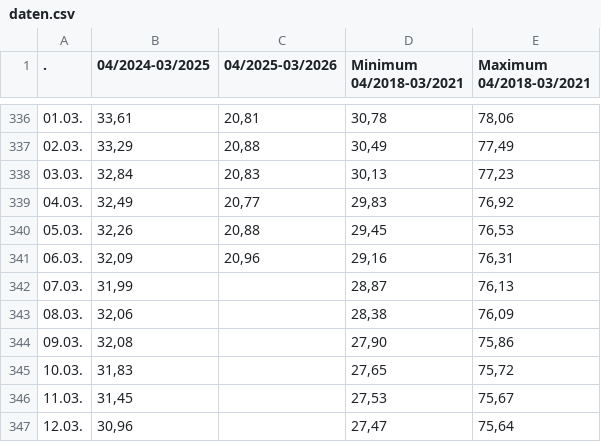
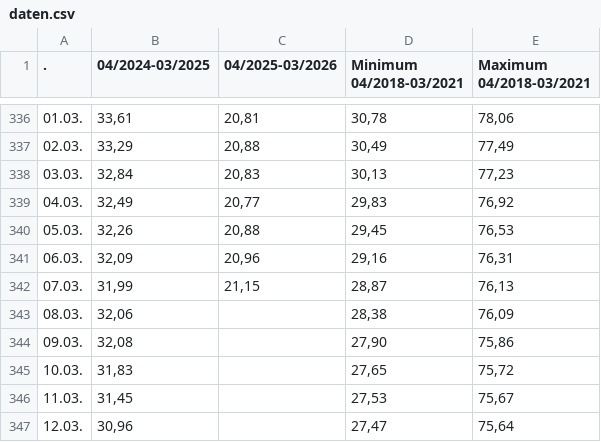
Before and after one commit to milahu/gasspeicher-deutschland, a CSV file: daten.csv, drawn as a sheet; only a part is shown, gaps mark what is left out.

```diff
--- a/daten.csv
+++ b/daten.csv
@@ -341,3 +341,3 @@
 06.03.;32,09;20,96;29,16;76,31
-07.03.;31,99;;28,87;76,13
+07.03.;31,99;21,15;28,87;76,13
 08.03.;32,06;;28,38;76,09
```
Also changed, not shown: 1 other file.
